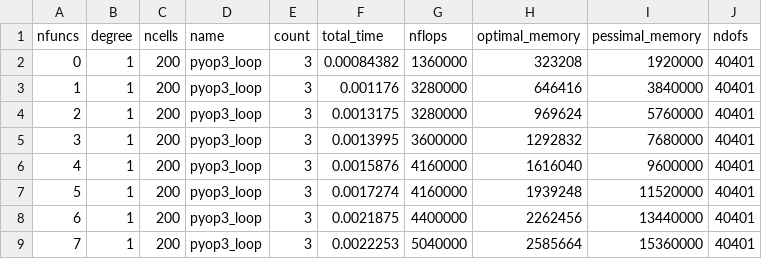
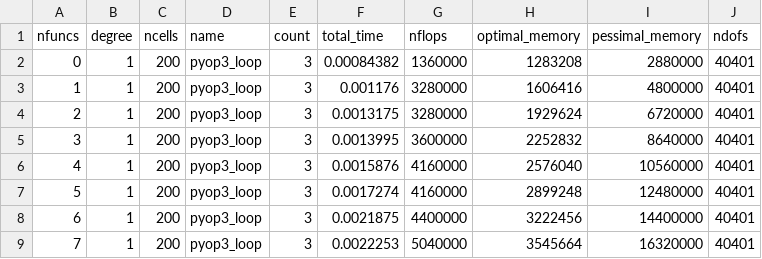
Before and after one commit to connorjward/thesis, a CSV file: experiments/one_form_assembly/batch-pyramus-pyop2-20240904-172928.csv, drawn as a sheet.

```diff
--- a/experiments/one_form_assembly/batch-pyramus-pyop2-20240904-172928.csv
+++ b/experiments/one_form_assembly/batch-pyramus-pyop2-20240904-172928.csv
@@ -1,9 +1,9 @@
 nfuncs,degree,ncells,name,count,total_time,nflops,optimal_memory,pessimal_memory,ndofs
-0,1,200,pyop3_loop,3,0.00084382,1360000,323208,1920000,40401
-1,1,200,pyop3_loop,3,0.001176,3280000,646416,3840000,40401
-2,1,200,pyop3_loop,3,0.0013175,3280000,969624,5760000,40401
-3,1,200,pyop3_loop,3,0.0013995,3600000,1292832,7680000,40401
-4,1,200,pyop3_loop,3,0.0015876,4160000,1616040,9600000,40401
-5,1,200,pyop3_loop,3,0.0017274,4160000,1939248,11520000,40401
-6,1,200,pyop3_loop,3,0.0021875,4400000,2262456,13440000,40401
-7,1,200,pyop3_loop,3,0.0022253,5040000,2585664,15360000,40401
+0,1,200,pyop3_loop,3,0.00084382,1360000,1283208,2880000,40401
+1,1,200,pyop3_loop,3,0.001176,3280000,1606416,4800000,40401
+2,1,200,pyop3_loop,3,0.0013175,3280000,1929624,6720000,40401
+3,1,200,pyop3_loop,3,0.0013995,3600000,2252832,8640000,40401
+4,1,200,pyop3_loop,3,0.0015876,4160000,2576040,10560000,40401
+5,1,200,pyop3_loop,3,0.0017274,4160000,2899248,12480000,40401
+6,1,200,pyop3_loop,3,0.0021875,4400000,3222456,14400000,40401
+7,1,200,pyop3_loop,3,0.0022253,5040000,3545664,16320000,40401
```
Also changed, not shown: experiments/one_form_assembly/batch-pyramus-pyop2-20240904-172959.csv, experiments/one_form_assembly/batch-pyramus-pyop3-20240904-152918.csv, 11 other files.
